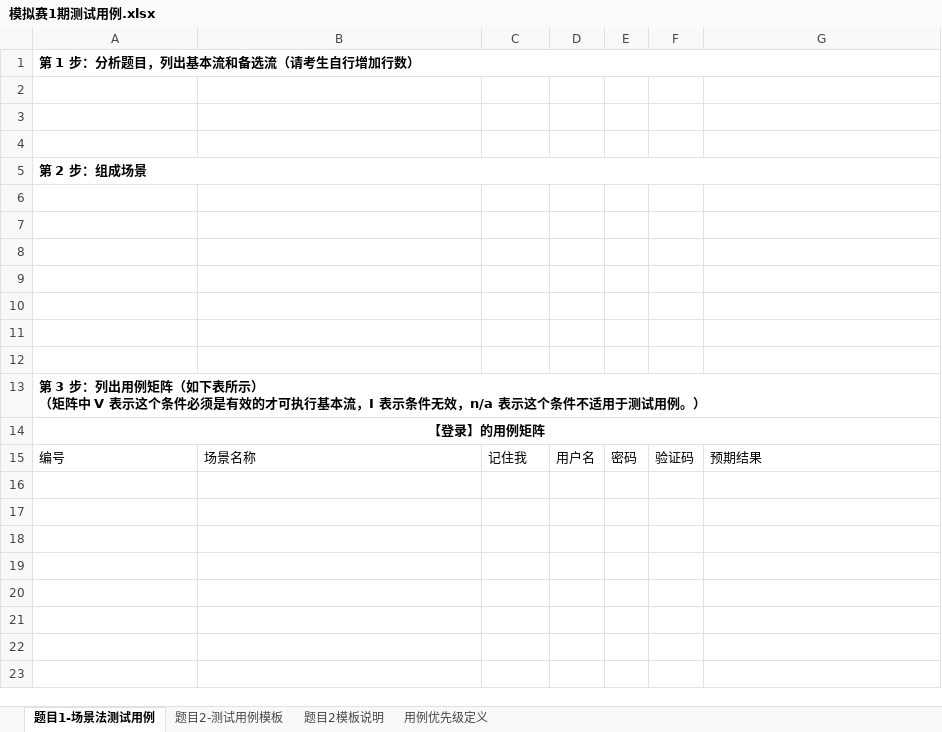
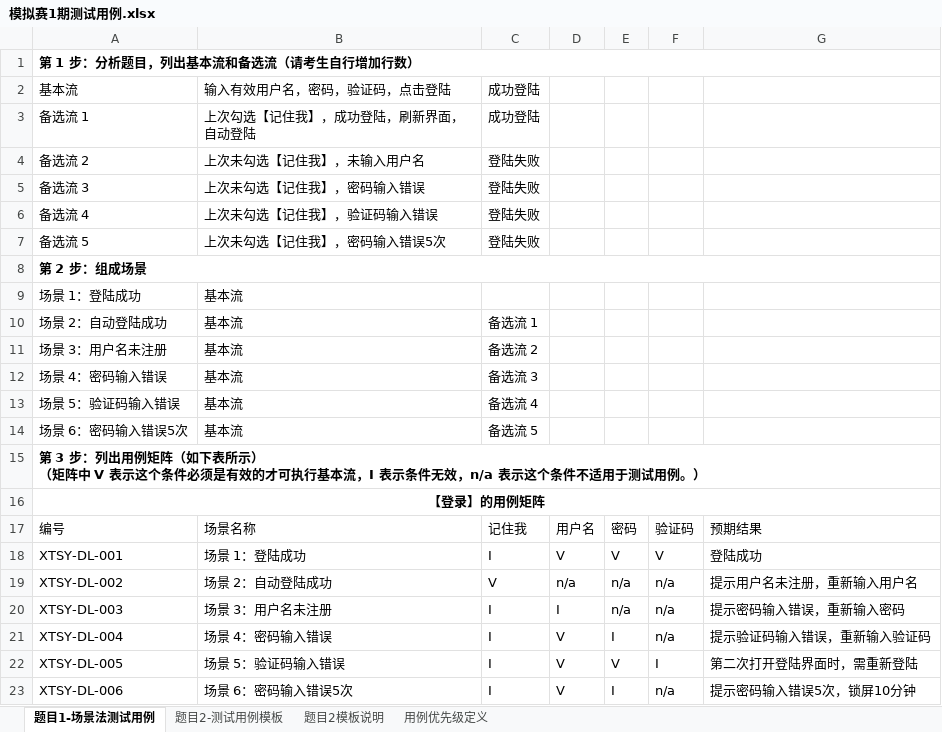
Before and after one commit to Tsanfer/lanqiao-cup-competition, an Excel workbook: software-testing/往届真题/第十五届/模拟赛第一期/题目/模拟赛1期测试用例.xlsx, sheet 题目1-场景法测试用例, drawn as a sheet; values as stored, in another font and other column widths than the file's, no borders; removed rows and columns are numbered as before the commit, all else as after; the diff names each change by its address in the sheet, - before the commit and + after, or states it on an @@ line.

```diff
--- a/software-testing/往届真题/第十五届/模拟赛第一期/题目/模拟赛1期测试用例.xlsx (sheet 题目1-场景法测试用例)
+++ b/software-testing/往届真题/第十五届/模拟赛第一期/题目/模拟赛1期测试用例.xlsx (sheet 题目1-场景法测试用例)
-row 2: (empty)
+row 2: 基本流 | 输入有效用户名，密码，验证码，点击登陆 | 成功登陆
-row 3: (empty)
+row 3: 备选流 1 | 上次勾选【记住我】，成功登陆，刷新界面，自动登陆 | 成功登陆
-row 4: (empty)
+row 4: 备选流 2 | 上次未勾选【记住我】，未输入用户名 | 登陆失败
+row 5: 备选流 3 | 上次未勾选【记住我】，密码输入错误 | 登陆失败
+row 6: 备选流 4 | 上次未勾选【记住我】，验证码输入错误 | 登陆失败
+row 7: 备选流 5 | 上次未勾选【记住我】，密码输入错误5次 | 登陆失败
-row 9: (empty)
+row 9: 场景 1：登陆成功 | 基本流
-row 10: (empty)
+row 10: 场景 2：自动登陆成功 | 基本流 | 备选流 1
-row 11: (empty)
+row 11: 场景 3：用户名未注册 | 基本流 | 备选流 2
-row 12: (empty)
+row 12: 场景 4：密码输入错误 | 基本流 | 备选流 3
-row 13: (empty)
+row 13: 场景 5：验证码输入错误 | 基本流 | 备选流 4
-row 14: (empty)
+row 14: 场景 6：密码输入错误5次 | 基本流 | 备选流 5
-row 12: (empty)
+row 18: XTSY-DL-001 | 场景 1：登陆成功 | I | V | V | V | 登陆成功
+row 19: XTSY-DL-002 | 场景 2：自动登陆成功 | V | n/a | n/a | n/a | 提示用户名未注册，重新输入用户名
+row 20: XTSY-DL-003 | 场景 3：用户名未注册 | I | I | n/a | n/a | 提示密码输入错误，重新输入密码
+row 21: XTSY-DL-004 | 场景 4：密码输入错误 | I | V | I | n/a | 提示验证码输入错误，重新输入验证码
+row 22: XTSY-DL-005 | 场景 5：验证码输入错误 | I | V | V | I | 第二次打开登陆界面时，需重新登陆
+row 23: XTSY-DL-006 | 场景 6：密码输入错误5次 | I | V | I | n/a | 提示密码输入错误5次，锁屏10分钟
```
Also changed, not shown: sheet 题目2-测试用例模板, software-testing/往届真题/第十五届/模拟赛第一期/题目/模拟赛1期缺陷报告.xlsx, 1 other file.
